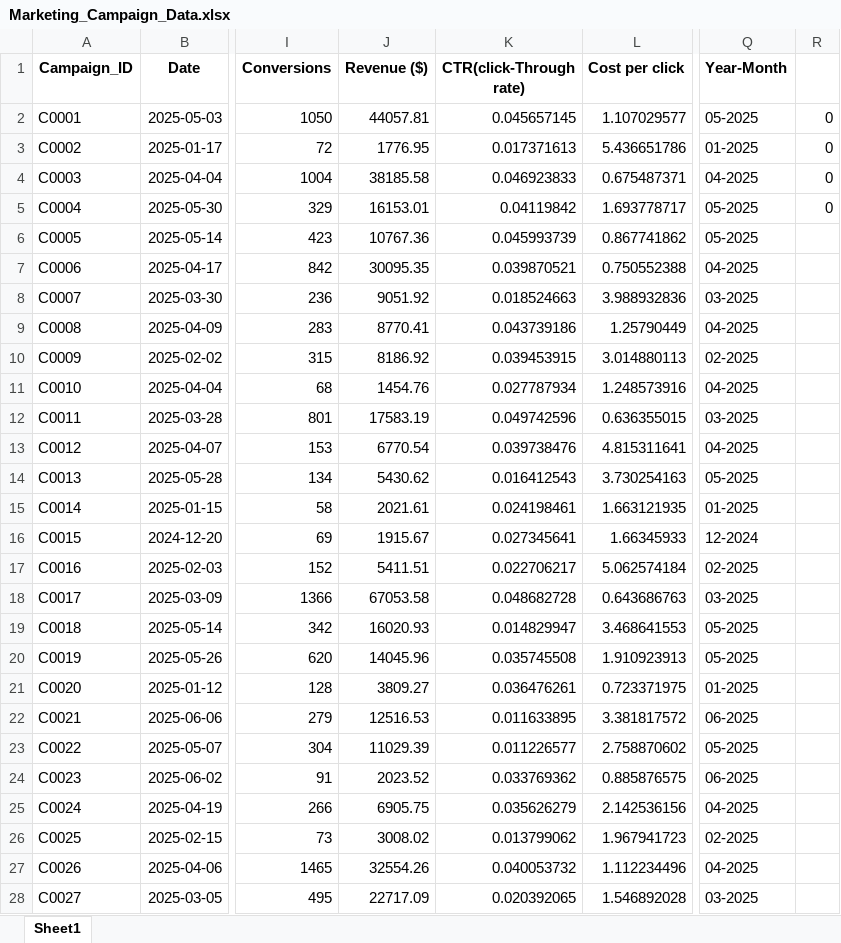
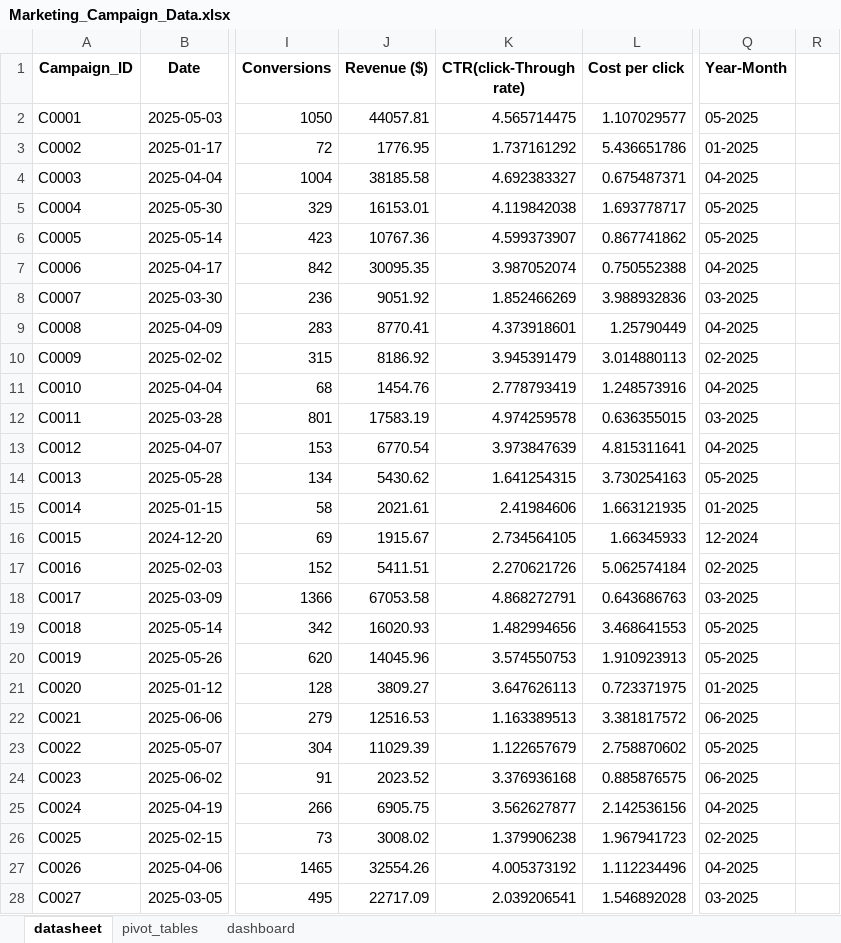
Before and after one commit to veerankisohitha/maketing_campaign, an Excel workbook: Marketing_Campaign_Data.xlsx, sheet datasheet, drawn as a sheet; only a part is shown, gaps mark what is left out; values as stored, in another font and other column widths than the file's, no borders; table styles not drawn; the diff covers the shown part only; the diff names each change by its address in the sheet, - before the commit and + after, or states it on an @@ line.

Commit message:
Add files via upload

```diff
--- a/Marketing_Campaign_Data.xlsx (sheet datasheet)
+++ b/Marketing_Campaign_Data.xlsx (sheet datasheet)
-sheet tab: Sheet1
+sheet tab: datasheet
+sheet tab: pivot_tables
+sheet tab: dashboard
-K2 (CTR(click-Through rate)): 0.045657145
+K2 (CTR(click-Through rate)): 4.565714475
-R2:R5: 0
+R2:R5: (empty)
-K3 (CTR(click-Through rate)): 0.017371613
+K3 (CTR(click-Through rate)): 1.737161292
-K4 (CTR(click-Through rate)): 0.046923833
+K4 (CTR(click-Through rate)): 4.692383327
-K5 (CTR(click-Through rate)): 0.04119842
+K5 (CTR(click-Through rate)): 4.119842038
-K6 (CTR(click-Through rate)): 0.045993739
+K6 (CTR(click-Through rate)): 4.599373907
-K7 (CTR(click-Through rate)): 0.039870521
+K7 (CTR(click-Through rate)): 3.987052074
-K8 (CTR(click-Through rate)): 0.018524663
+K8 (CTR(click-Through rate)): 1.852466269
-K9 (CTR(click-Through rate)): 0.043739186
+K9 (CTR(click-Through rate)): 4.373918601
-K10 (CTR(click-Through rate)): 0.039453915
+K10 (CTR(click-Through rate)): 3.945391479
-K11 (CTR(click-Through rate)): 0.027787934
+K11 (CTR(click-Through rate)): 2.778793419
-K12 (CTR(click-Through rate)): 0.049742596
+K12 (CTR(click-Through rate)): 4.974259578
-K13 (CTR(click-Through rate)): 0.039738476
+K13 (CTR(click-Through rate)): 3.973847639
-K14 (CTR(click-Through rate)): 0.016412543
+K14 (CTR(click-Through rate)): 1.641254315
-K15 (CTR(click-Through rate)): 0.024198461
+K15 (CTR(click-Through rate)): 2.41984606
-K16 (CTR(click-Through rate)): 0.027345641
+K16 (CTR(click-Through rate)): 2.734564105
-K17 (CTR(click-Through rate)): 0.022706217
+K17 (CTR(click-Through rate)): 2.270621726
-K18 (CTR(click-Through rate)): 0.048682728
+K18 (CTR(click-Through rate)): 4.868272791
-K19 (CTR(click-Through rate)): 0.014829947
+K19 (CTR(click-Through rate)): 1.482994656
-K20 (CTR(click-Through rate)): 0.035745508
+K20 (CTR(click-Through rate)): 3.574550753
-K21 (CTR(click-Through rate)): 0.036476261
+K21 (CTR(click-Through rate)): 3.647626113
-K22 (CTR(click-Through rate)): 0.011633895
+K22 (CTR(click-Through rate)): 1.163389513
-K23 (CTR(click-Through rate)): 0.011226577
+K23 (CTR(click-Through rate)): 1.122657679
-K24 (CTR(click-Through rate)): 0.033769362
+K24 (CTR(click-Through rate)): 3.376936168
-K25 (CTR(click-Through rate)): 0.035626279
+K25 (CTR(click-Through rate)): 3.562627877
-K26 (CTR(click-Through rate)): 0.013799062
+K26 (CTR(click-Through rate)): 1.379906238
-K27 (CTR(click-Through rate)): 0.040053732
+K27 (CTR(click-Through rate)): 4.005373192
-K28 (CTR(click-Through rate)): 0.020392065
+K28 (CTR(click-Through rate)): 2.039206541
```
Also changed, not shown: 473 edited cells elsewhere in this sheet, charts or pictures.
